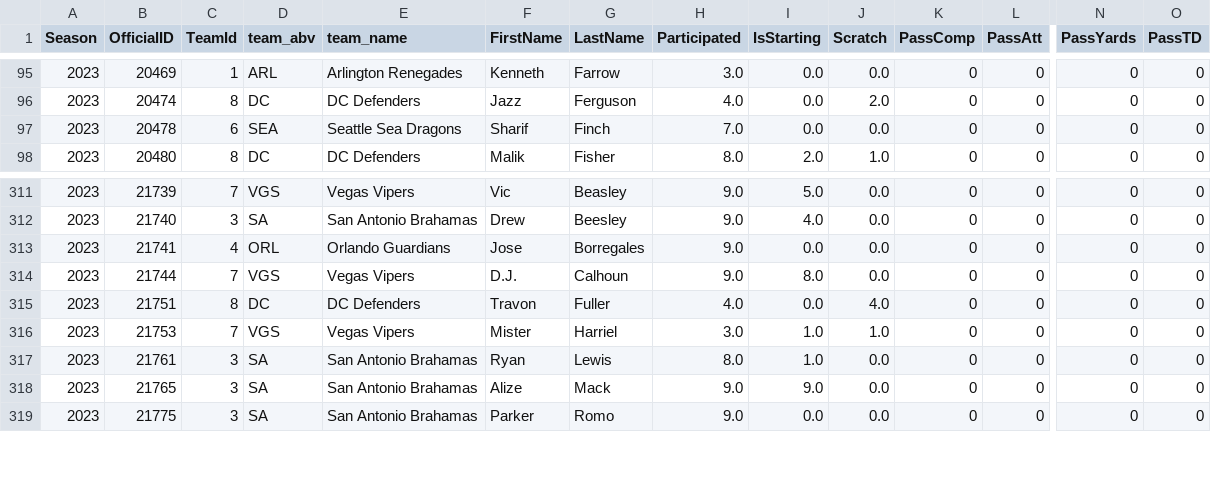
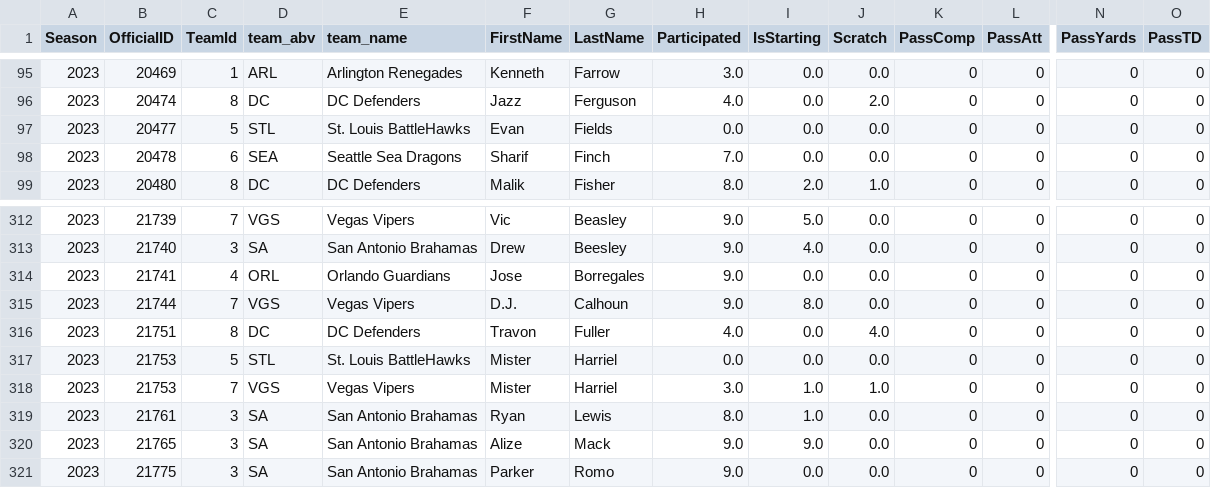
Before and after one commit to armstjc/xfl-2023-data-repository, a CSV file: game_stats/player/csv/2023_xfl_player_season_stats.csv, drawn as a sheet; only a part is shown, gaps mark what is left out; rows hold the shown columns only; the diff names each change by its address in the sheet, - before the commit and + after, or states it on an @@ line.

```diff
--- a/game_stats/player/csv/2023_xfl_player_season_stats.csv
+++ b/game_stats/player/csv/2023_xfl_player_season_stats.csv
+row 97: 2023 | 20477 | 5 | STL | St. Louis BattleHawks | Evan | Fields | 0.0 | 0.0 | 0.0 | 0 | 0 | 0 | 0
+row 317: 2023 | 21753 | 5 | STL | St. Louis BattleHawks | Mister | Harriel | 0.0 | 0.0 | 0.0 | 0 | 0 | 0 | 0
```
Also changed, not shown: schedule/2023_xfl_schedule.csv, schedule/csv/2023_xfl_schedule.csv, 13 other files.
